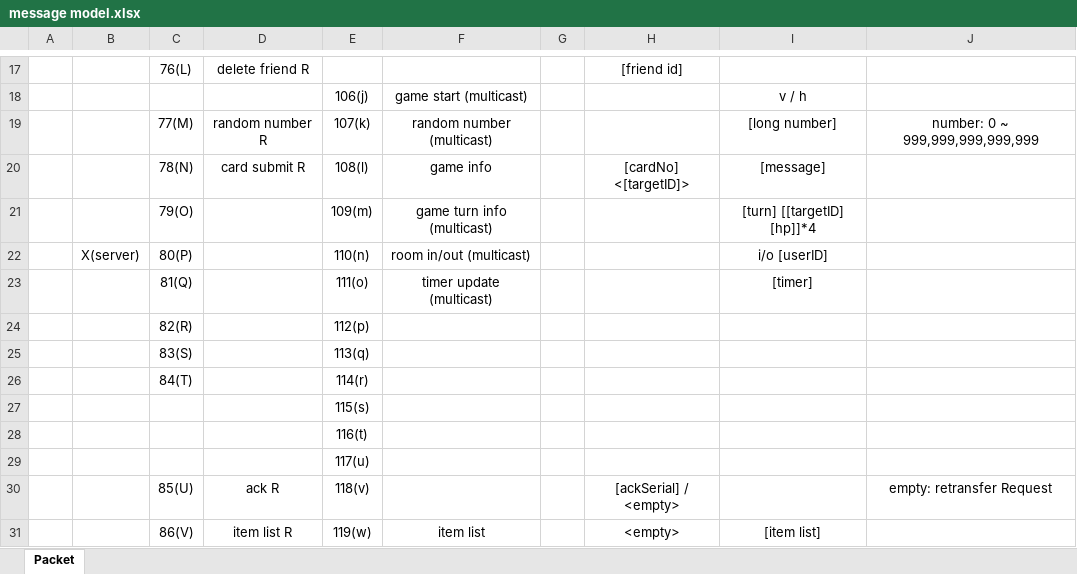
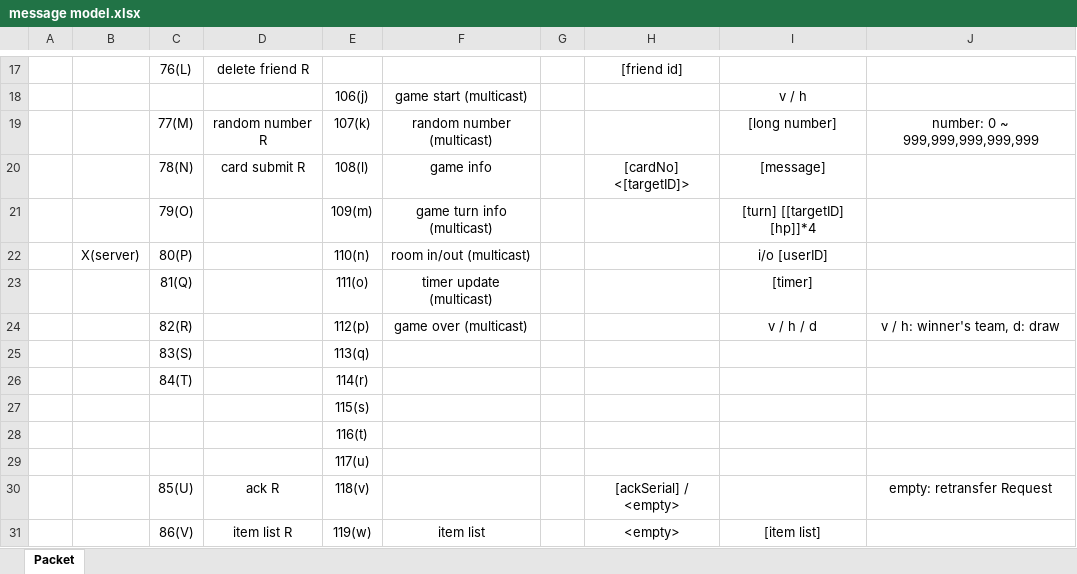
Before and after one commit to Ilumia/TheVampire_server, an Excel workbook: message model.xlsx, sheet Packet, drawn as a sheet; only a part is shown, gaps mark what is left out; values as stored, in another font and other column widths than the file's, no borders; the diff names each change by its address in the sheet, - before the commit and + after, or states it on an @@ line.

Commit message:
Add GameOver(processing, message)

```diff
--- a/message model.xlsx (sheet Packet)
+++ b/message model.xlsx (sheet Packet)
-F24: (empty)
+F24: game over (multicast)
-I24: (empty)
+I24: v / h / d
-J24: (empty)
+J24: v / h: winner's team, d: draw
```
Also changed, not shown: 4 other files.
